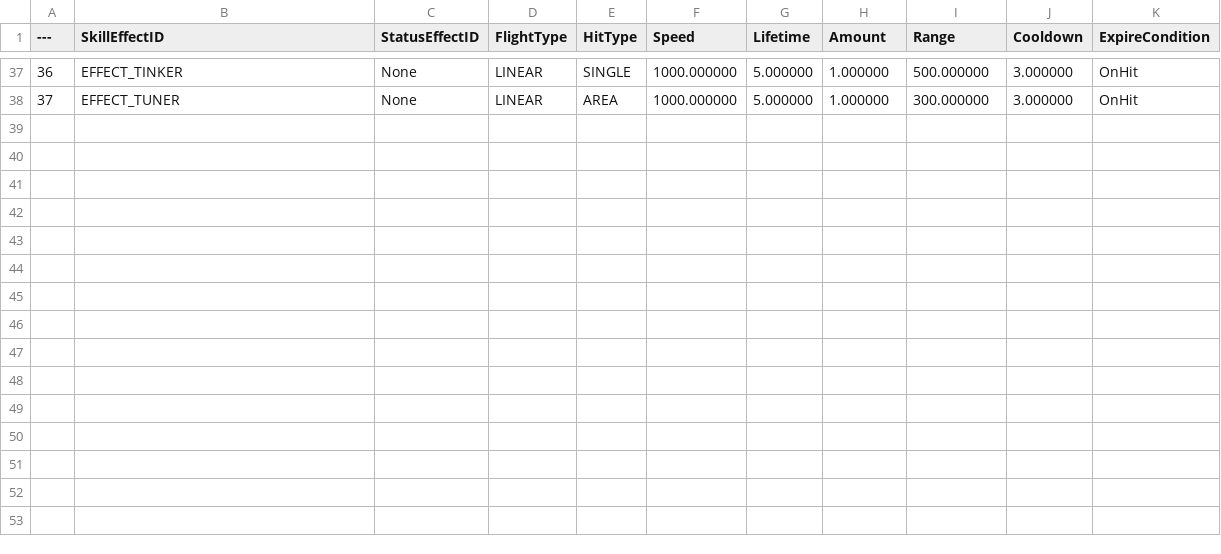
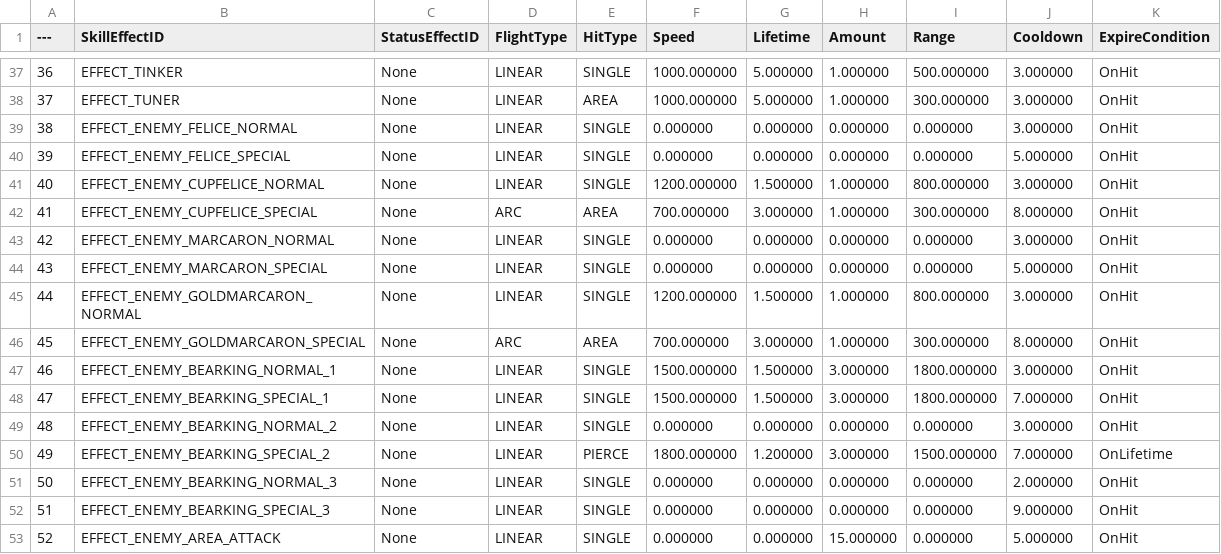
Before and after one commit to Lucky-Rabbit-s-Foot-v2/Lunar_Realm, a CSV file: ExternalSource/SkillEffectData.csv, drawn as a sheet; only a part is shown, gaps mark what is left out; the diff names each change by its address in the sheet, - before the commit and + after, or states it on an @@ line.

Commit message:
<fix> LRBTTAttack : 델리게이트 타이밍 오류 수정
<fix> LRBTTBossAttack : 델리게이트 타이밍 오류 수정
<fix> LRGA_EnemyAreaAttack : 탐지 대상에 코어 추가
<add> 에너미 스킬 관련 BP, NI 추가
<docs> 스킬, 에너미 데이터 수정

```diff
--- a/ExternalSource/SkillEffectData.csv
+++ b/ExternalSource/SkillEffectData.csv
+row 39: 38 | EFFECT_ENEMY_FELICE_NORMAL | None | LINEAR | SINGLE | 0.000000 | 0.000000 | 0.000000 | 0.000000 | 3.000000 | OnHit
+row 40: 39 | EFFECT_ENEMY_FELICE_SPECIAL | None | LINEAR | SINGLE | 0.000000 | 0.000000 | 0.000000 | 0.000000 | 5.000000 | OnHit
+row 41: 40 | EFFECT_ENEMY_CUPFELICE_NORMAL | None | LINEAR | SINGLE | 1200.000000 | 1.500000 | 1.000000 | 800.000000 | 3.000000 | OnHit
+row 42: 41 | EFFECT_ENEMY_CUPFELICE_SPECIAL | None | ARC | AREA | 700.000000 | 3.000000 | 1.000000 | 300.000000 | 8.000000 | OnHit
+row 43: 42 | EFFECT_ENEMY_MARCARON_NORMAL | None | LINEAR | SINGLE | 0.000000 | 0.000000 | 0.000000 | 0.000000 | 3.000000 | OnHit
+row 44: 43 | EFFECT_ENEMY_MARCARON_SPECIAL | None | LINEAR | SINGLE | 0.000000 | 0.000000 | 0.000000 | 0.000000 | 5.000000 | OnHit
+row 45: 44 | EFFECT_ENEMY_GOLDMARCARON_NORMAL | None | LINEAR | SINGLE | 1200.000000 | 1.500000 | 1.000000 | 800.000000 | 3.000000 | OnHit
+row 46: 45 | EFFECT_ENEMY_GOLDMARCARON_SPECIAL | None | ARC | AREA | 700.000000 | 3.000000 | 1.000000 | 300.000000 | 8.000000 | OnHit
+row 47: 46 | EFFECT_ENEMY_BEARKING_NORMAL_1 | None | LINEAR | SINGLE | 1500.000000 | 1.500000 | 3.000000 | 1800.000000 | 3.000000 | OnHit
+row 48: 47 | EFFECT_ENEMY_BEARKING_SPECIAL_1 | None | LINEAR | SINGLE | 1500.000000 | 1.500000 | 3.000000 | 1800.000000 | 7.000000 | OnHit
+row 49: 48 | EFFECT_ENEMY_BEARKING_NORMAL_2 | None | LINEAR | SINGLE | 0.000000 | 0.000000 | 0.000000 | 0.000000 | 3.000000 | OnHit
+row 50: 49 | EFFECT_ENEMY_BEARKING_SPECIAL_2 | None | LINEAR | PIERCE | 1800.000000 | 1.200000 | 3.000000 | 1500.000000 | 7.000000 | OnLifetime
+row 51: 50 | EFFECT_ENEMY_BEARKING_NORMAL_3 | None | LINEAR | SINGLE | 0.000000 | 0.000000 | 0.000000 | 0.000000 | 2.000000 | OnHit
+row 52: 51 | EFFECT_ENEMY_BEARKING_SPECIAL_3 | None | LINEAR | SINGLE | 0.000000 | 0.000000 | 0.000000 | 0.000000 | 9.000000 | OnHit
+row 53: 52 | EFFECT_ENEMY_AREA_ATTACK | None | LINEAR | SINGLE | 0.000000 | 0.000000 | 15.000000 | 0.000000 | 5.000000 | OnHit
```
Also changed, not shown: ExternalSource/SkillResourceData.csv, 49 other files.
